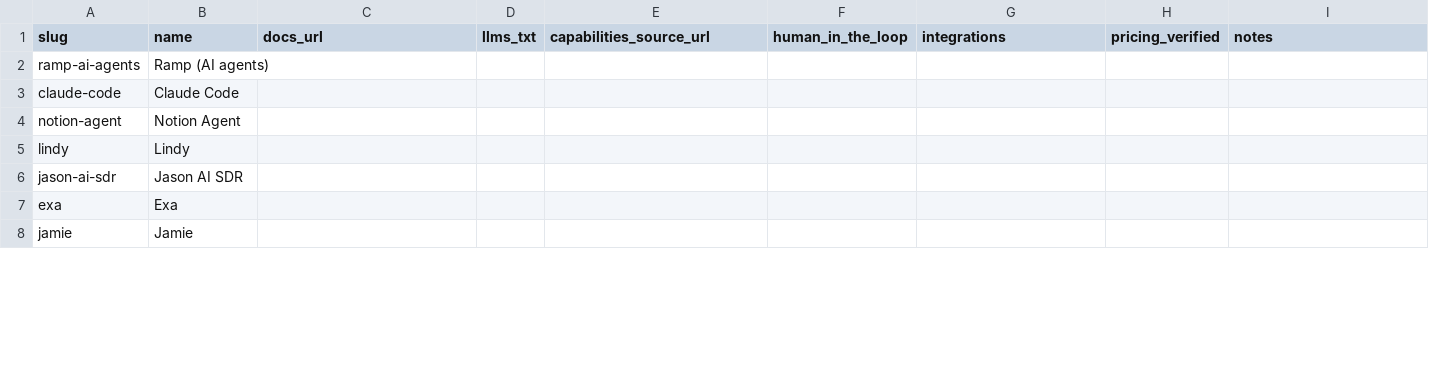
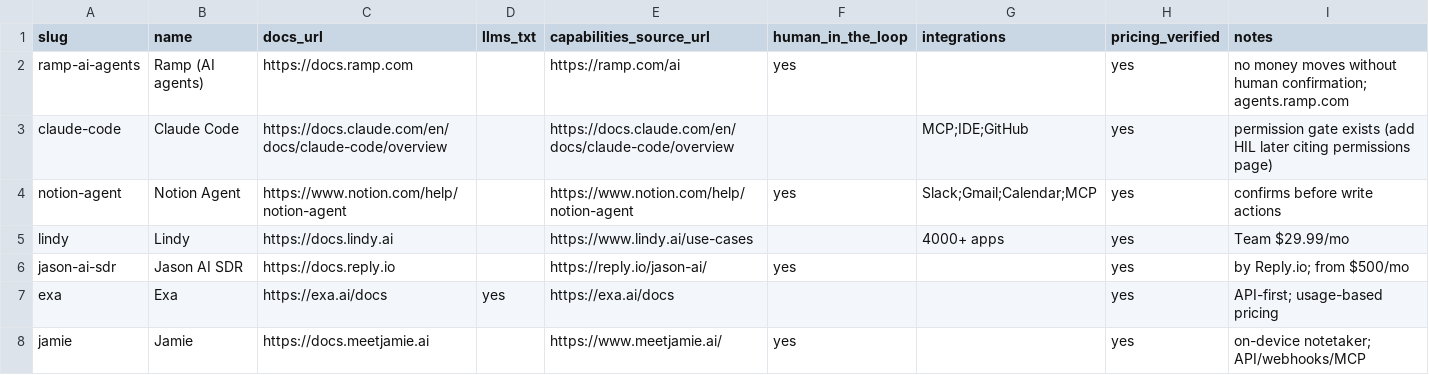
Before and after one commit to Tony4110/ELECTRAINDEX, a CSV file: data/enrichment/top50.csv, drawn as a sheet; only a part is shown; the diff covers the shown part only.

```diff
--- a/data/enrichment/top50.csv
+++ b/data/enrichment/top50.csv
@@ -1,8 +1,8 @@
 slug,name,docs_url,llms_txt,capabilities_source_url,human_in_the_loop,integrations,pricing_verified,notes
-ramp-ai-agents,Ramp (AI agents),,,,,,,
-claude-code,Claude Code,,,,,,,
-notion-agent,Notion Agent,,,,,,,
-lindy,Lindy,,,,,,,
-jason-ai-sdr,Jason AI SDR,,,,,,,
-exa,Exa,,,,,,,
-jamie,Jamie,,,,,,,
+ramp-ai-agents,Ramp (AI agents),https://docs.ramp.com,,https://ramp.com/ai,yes,,yes,no money moves without human confirmation; agents.ramp.com
+claude-code,Claude Code,https://docs.claude.com/en/docs/claude-code/overview,,https://docs.claude.com/en/docs/claude-code/overview,,MCP;IDE;GitHub,yes,permission gate exists (add HIL later citing permissions page)
+notion-agent,Notion Agent,https://www.notion.com/help/notion-agent,,https://www.notion.com/help/notion-agent,yes,Slack;Gmail;Calendar;MCP,yes,confirms before write actions
+lindy,Lindy,https://docs.lindy.ai,,https://www.lindy.ai/use-cases,,4000+ apps,yes,Team $29.99/mo
+jason-ai-sdr,Jason AI SDR,https://docs.reply.io,,https://reply.io/jason-ai/,yes,,yes,by Reply.io; from $500/mo
+exa,Exa,https://exa.ai/docs,yes,https://exa.ai/docs,,,yes,API-first; usage-based pricing
+jamie,Jamie,https://docs.meetjamie.ai,,https://www.meetjamie.ai/,yes,,yes,on-device notetaker; API/webhooks/MCP
```
Also changed, not shown: 44 edited cells elsewhere in this file.
